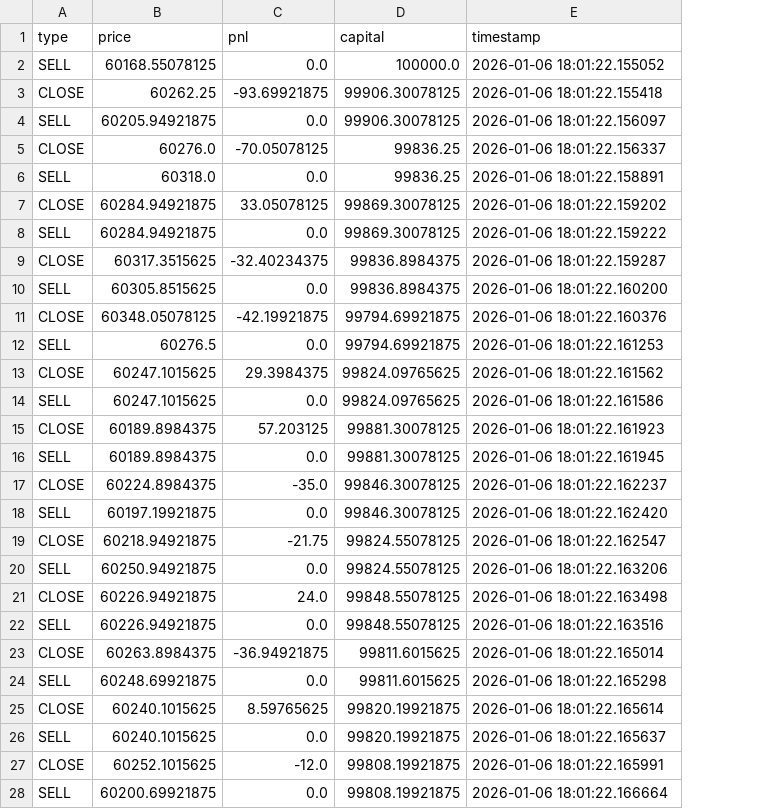
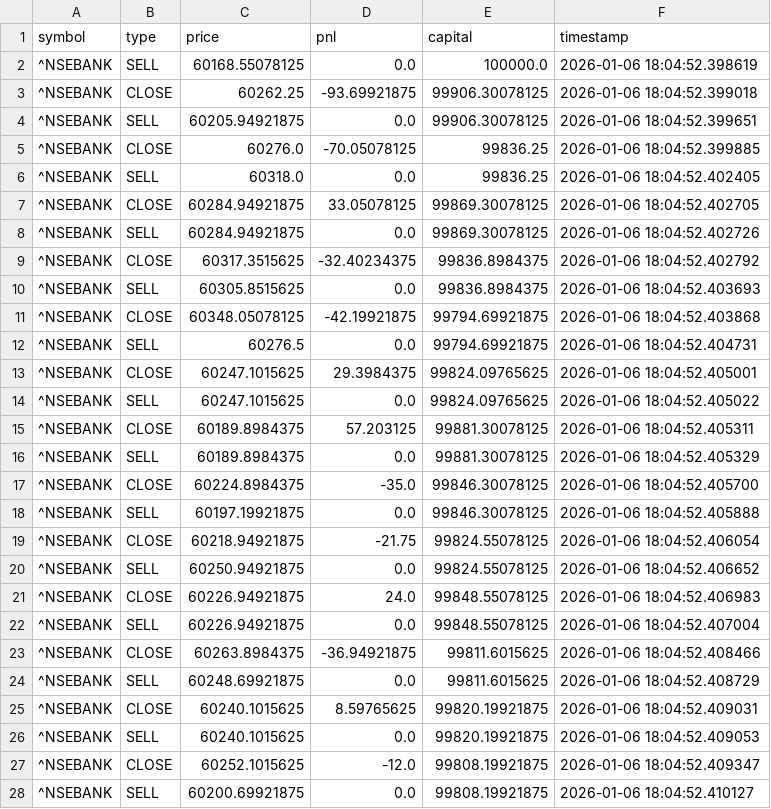
Before and after one commit to MaheshUmale/market-memory-model, a CSV file: banknifty_trade_log.csv, drawn as a sheet; only a part is shown; addresses are those after the commit; the diff covers the shown part only; the diff names each change by its address in the sheet, - before the commit and + after, or states it on an @@ line.

```diff
--- a/banknifty_trade_log.csv
+++ b/banknifty_trade_log.csv
+column A (symbol), rows 2-28: all ^NSEBANK
-F2 (timestamp): 2026-01-06 18:01:22.155052
+F2 (timestamp): 2026-01-06 18:04:52.398619
-F3 (timestamp): 2026-01-06 18:01:22.155418
+F3 (timestamp): 2026-01-06 18:04:52.399018
-F4 (timestamp): 2026-01-06 18:01:22.156097
+F4 (timestamp): 2026-01-06 18:04:52.399651
-F5 (timestamp): 2026-01-06 18:01:22.156337
+F5 (timestamp): 2026-01-06 18:04:52.399885
-F6 (timestamp): 2026-01-06 18:01:22.158891
+F6 (timestamp): 2026-01-06 18:04:52.402405
-F7 (timestamp): 2026-01-06 18:01:22.159202
+F7 (timestamp): 2026-01-06 18:04:52.402705
-F8 (timestamp): 2026-01-06 18:01:22.159222
+F8 (timestamp): 2026-01-06 18:04:52.402726
-F9 (timestamp): 2026-01-06 18:01:22.159287
+F9 (timestamp): 2026-01-06 18:04:52.402792
-F10 (timestamp): 2026-01-06 18:01:22.160200
+F10 (timestamp): 2026-01-06 18:04:52.403693
-F11 (timestamp): 2026-01-06 18:01:22.160376
+F11 (timestamp): 2026-01-06 18:04:52.403868
-F12 (timestamp): 2026-01-06 18:01:22.161253
+F12 (timestamp): 2026-01-06 18:04:52.404731
-F13 (timestamp): 2026-01-06 18:01:22.161562
+F13 (timestamp): 2026-01-06 18:04:52.405001
-F14 (timestamp): 2026-01-06 18:01:22.161586
+F14 (timestamp): 2026-01-06 18:04:52.405022
-F15 (timestamp): 2026-01-06 18:01:22.161923
+F15 (timestamp): 2026-01-06 18:04:52.405311
-F16 (timestamp): 2026-01-06 18:01:22.161945
+F16 (timestamp): 2026-01-06 18:04:52.405329
-F17 (timestamp): 2026-01-06 18:01:22.162237
+F17 (timestamp): 2026-01-06 18:04:52.405700
-F18 (timestamp): 2026-01-06 18:01:22.162420
+F18 (timestamp): 2026-01-06 18:04:52.405888
-F19 (timestamp): 2026-01-06 18:01:22.162547
+F19 (timestamp): 2026-01-06 18:04:52.406054
-F20 (timestamp): 2026-01-06 18:01:22.163206
+F20 (timestamp): 2026-01-06 18:04:52.406652
-F21 (timestamp): 2026-01-06 18:01:22.163498
+F21 (timestamp): 2026-01-06 18:04:52.406983
-F22 (timestamp): 2026-01-06 18:01:22.163516
+F22 (timestamp): 2026-01-06 18:04:52.407004
-F23 (timestamp): 2026-01-06 18:01:22.165014
+F23 (timestamp): 2026-01-06 18:04:52.408466
-F24 (timestamp): 2026-01-06 18:01:22.165298
+F24 (timestamp): 2026-01-06 18:04:52.408729
-F25 (timestamp): 2026-01-06 18:01:22.165614
+F25 (timestamp): 2026-01-06 18:04:52.409031
-F26 (timestamp): 2026-01-06 18:01:22.165637
+F26 (timestamp): 2026-01-06 18:04:52.409053
-F27 (timestamp): 2026-01-06 18:01:22.165991
+F27 (timestamp): 2026-01-06 18:04:52.409347
-F28 (timestamp): 2026-01-06 18:01:22.166664
+F28 (timestamp): 2026-01-06 18:04:52.410127
```
Also changed, not shown: 29 edited cells elsewhere in this file, nifty_trade_log.csv, 2 other files.
